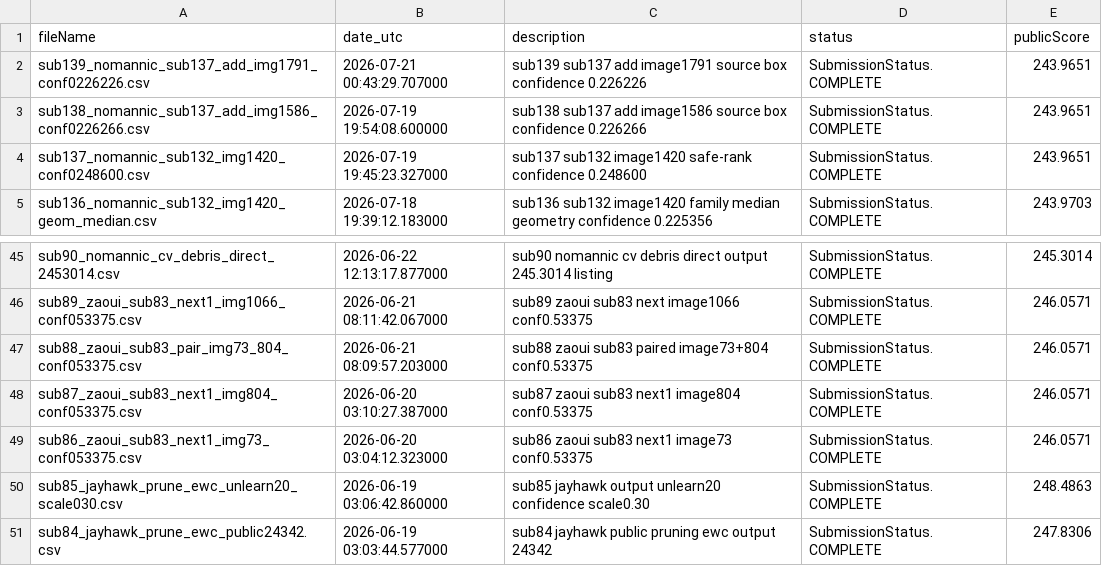
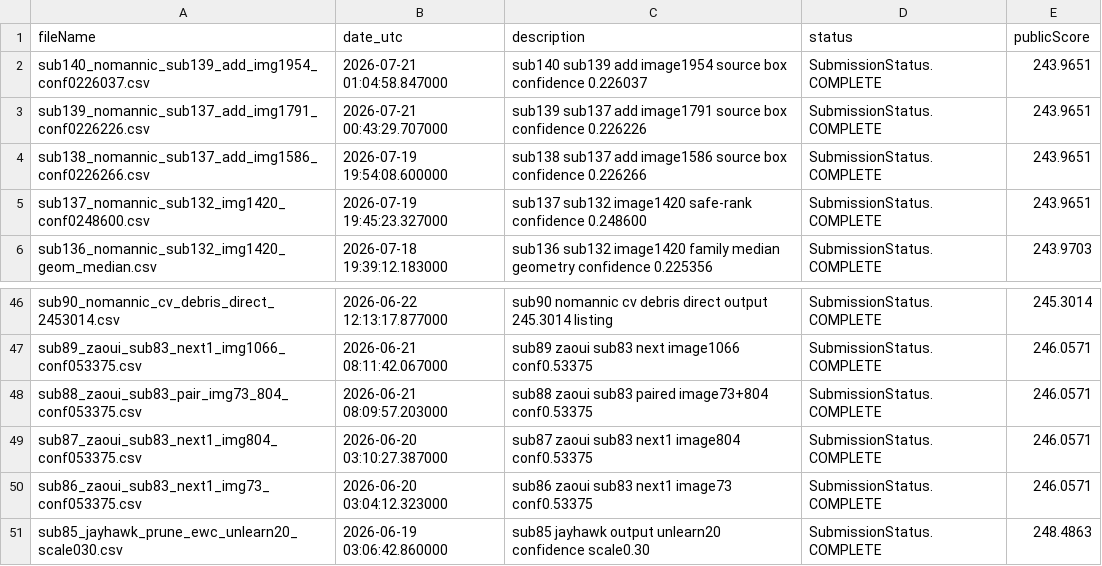
Before and after one commit to Beiciccc/neural-debris-removal-experiments, a CSV file: records/submission_history.csv, drawn as a sheet; only a part is shown, gaps mark what is left out; removed rows and columns are numbered as before the commit, all else as after; the diff names each change by its address in the sheet, - before the commit and + after, or states it on an @@ line.

Commit message:
Update experiment records

```diff
--- a/records/submission_history.csv
+++ b/records/submission_history.csv
+row 2: sub140_nomannic_sub139_add_img1954_conf0226037.csv | 2026-07-21 01:04:58.847000 | sub140 sub139 add image1954 source box confidence 0.226037 | SubmissionStatus.COMPLETE | 243.9651
-row 51: sub84_jayhawk_prune_ewc_public24342.csv | 2026-06-19 03:03:44.577000 | sub84 jayhawk public pruning ewc output 24342 | SubmissionStatus.COMPLETE | 247.8306
```
Also changed, not shown: 1 other file.
